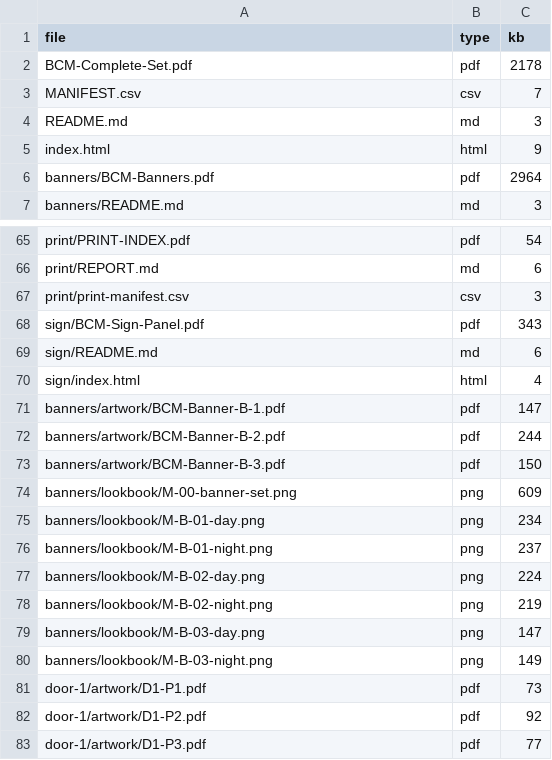
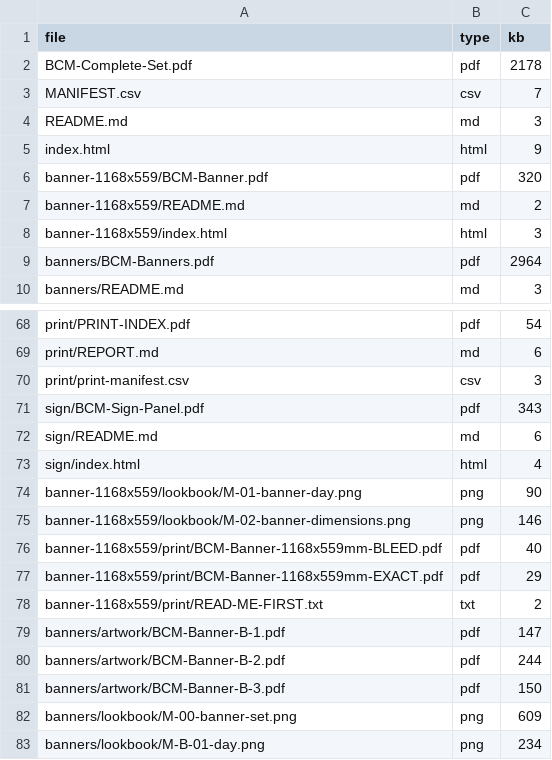
Before and after one commit to Gide26/Gide26, a CSV file: bcm/complete/MANIFEST.csv, drawn as a sheet; only a part is shown, gaps mark what is left out; the shorter side is filled out with more unchanged rows; the diff names each change by its address in the sheet, - before the commit and + after, or states it on an @@ line.

Commit message:
New 46 x 22 in banner in the sign post's setting and colours — exact and bleed print files, two-page proof, dimensioned sheet, plan, README
Co-authored-by: arena-agent <297053741+arena-agent@users.noreply.github.com>

```diff
--- a/bcm/complete/MANIFEST.csv
+++ b/bcm/complete/MANIFEST.csv
+row 6: banner-1168x559/BCM-Banner.pdf | pdf | 320
+row 7: banner-1168x559/README.md | md | 2
+row 8: banner-1168x559/index.html | html | 3
+row 74: banner-1168x559/lookbook/M-01-banner-day.png | png | 90
+row 75: banner-1168x559/lookbook/M-02-banner-dimensions.png | png | 146
+row 76: banner-1168x559/print/BCM-Banner-1168x559mm-BLEED.pdf | pdf | 40
+row 77: banner-1168x559/print/BCM-Banner-1168x559mm-EXACT.pdf | pdf | 29
+row 78: banner-1168x559/print/READ-ME-FIRST.txt | txt | 2
```
Also changed, not shown: 14 other files.
